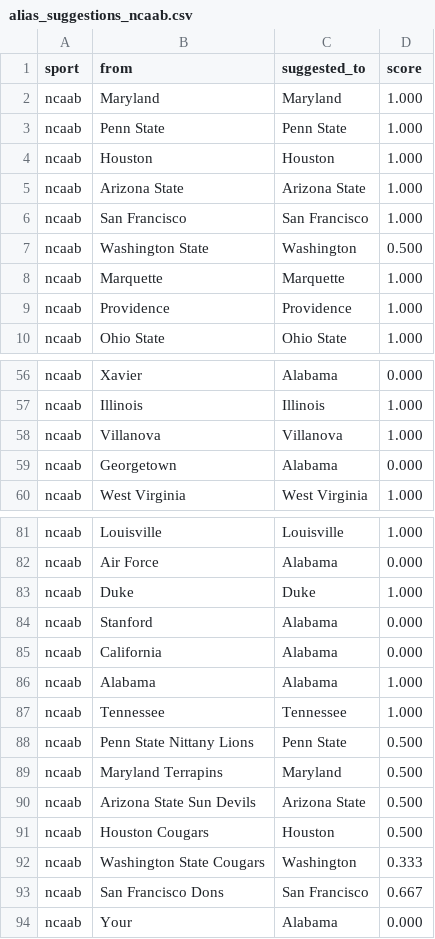
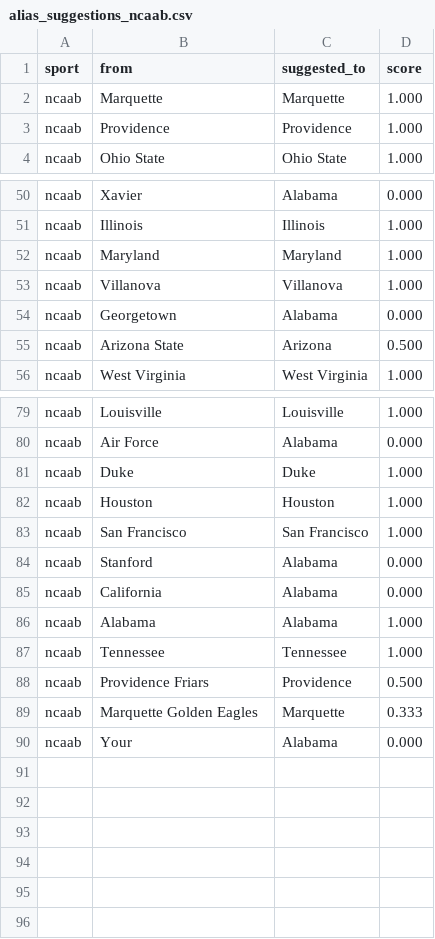
Before and after one commit to cterpening/What_Channel_Is_The_Game, a CSV file: alias_suggestions_ncaab.csv, drawn as a sheet; only a part is shown, gaps mark what is left out; removed rows and columns are numbered as before the commit, all else as after; the diff names each change by its address in the sheet, - before the commit and + after, or states it on an @@ line.

```diff
--- a/alias_suggestions_ncaab.csv
+++ b/alias_suggestions_ncaab.csv
@@ row 3 moved to row 75: ncaab @@
-row 5: ncaab | Arizona State | Arizona State | 1.000
@@ row 7 moved to row 69: ncaab @@
@@ row 2 moved to row 52: ncaab @@
+row 55: ncaab | Arizona State | Arizona | 0.500
@@ row 4 moved to row 82: ncaab @@
@@ row 6 moved to row 83: ncaab @@
-row 88: ncaab | Penn State Nittany Lions | Penn State | 0.500
-row 89: ncaab | Maryland Terrapins | Maryland | 0.500
-B88 (from): Arizona State Sun Devils
+B88 (from): Providence Friars
-C88 (suggested_to): Arizona State
+C88 (suggested_to): Providence
-row 91: ncaab | Houston Cougars | Houston | 0.500
-B89 (from): Washington State Cougars
+B89 (from): Marquette Golden Eagles
-C89 (suggested_to): Washington
+C89 (suggested_to): Marquette
-row 93: ncaab | San Francisco Dons | San Francisco | 0.667
```
Also changed, not shown: alias_suggestions_nba.csv, 5 other files.
